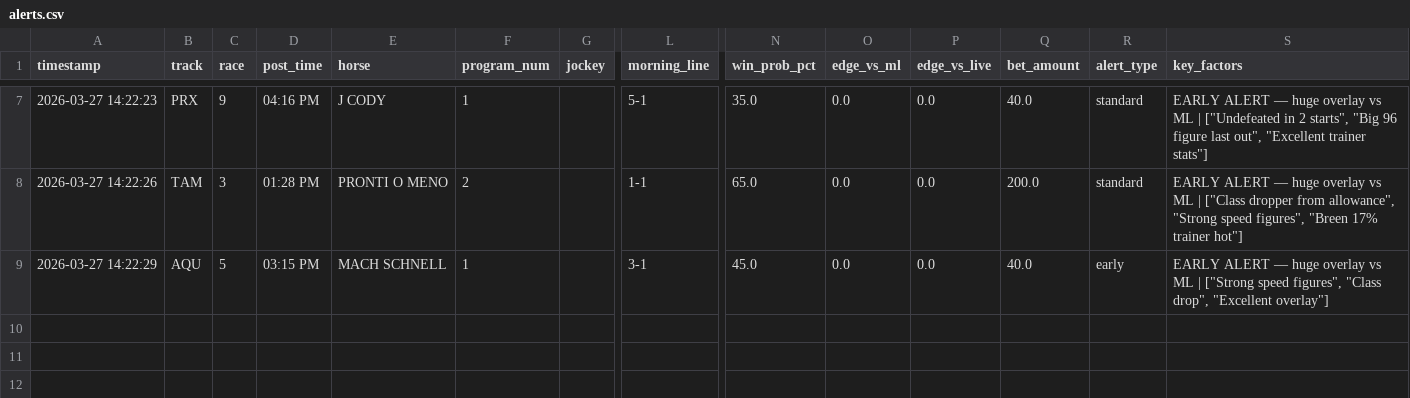
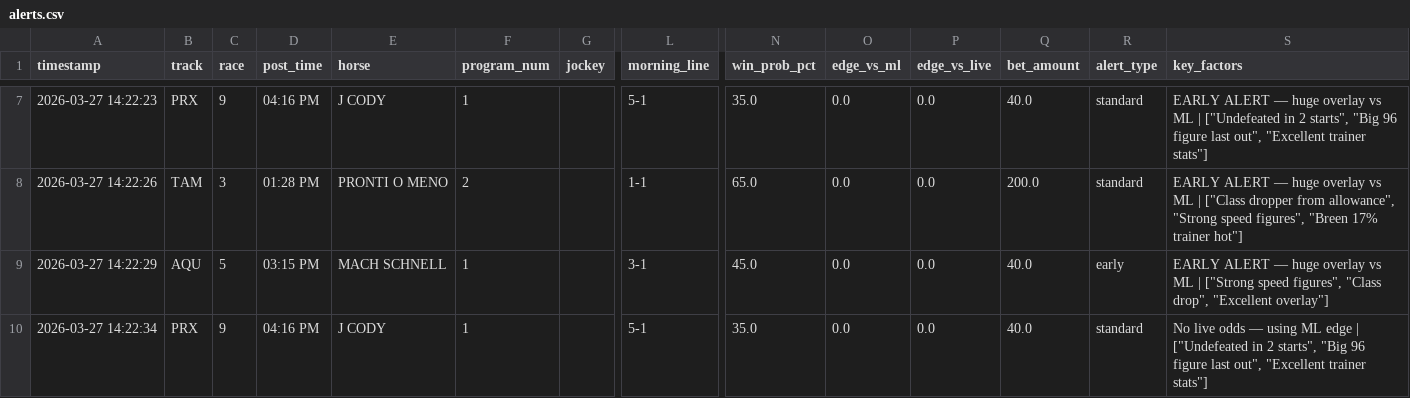
Before and after one commit to levoniuslevon/horse-edge-tips, a CSV file: alerts.csv, drawn as a sheet; only a part is shown, gaps mark what is left out; rows hold the shown columns only; the diff names each change by its address in the sheet, - before the commit and + after, or states it on an @@ line.

Commit message:
TIP: J CODY — Parx Racing Race 9

```diff
--- a/alerts.csv
+++ b/alerts.csv
+row 10: 2026-03-27 14:22:34 | PRX | 9 | 04:16 PM | J CODY | 1 |  | 5-1 | 35.0 | 0.0 | 0.0 | 40.0 | standard | No live odds — using ML edge | ["Undefeated in 2 starts", "Big 96 figure last out", "Excellent trainer stats"]
```
